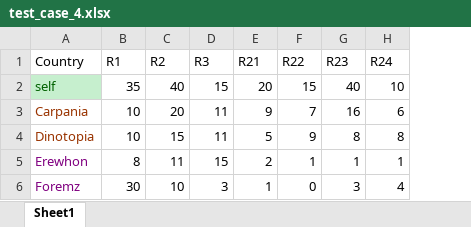
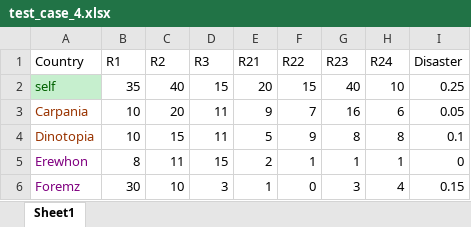
Before and after one commit to divyaprabhakaran7/AI-Spring-2021, an Excel workbook: data/test_case_4.xlsx, sheet Sheet1, drawn as a sheet; values as stored, in another font and other column widths than the file's, no borders; the diff names each change by its address in the sheet, - before the commit and + after, or states it on an @@ line.

Commit message:
disaster and other changes:

```diff
--- a/data/test_case_4.xlsx (sheet Sheet1)
+++ b/data/test_case_4.xlsx (sheet Sheet1)
+column I (Disaster), rows 2-6: 0.25 | 0.05 | 0.1 | 0 | 0.15
```
Also changed, not shown: data/output_data3.xlsx, data/test_case_1.xlsx, 6 other files.
